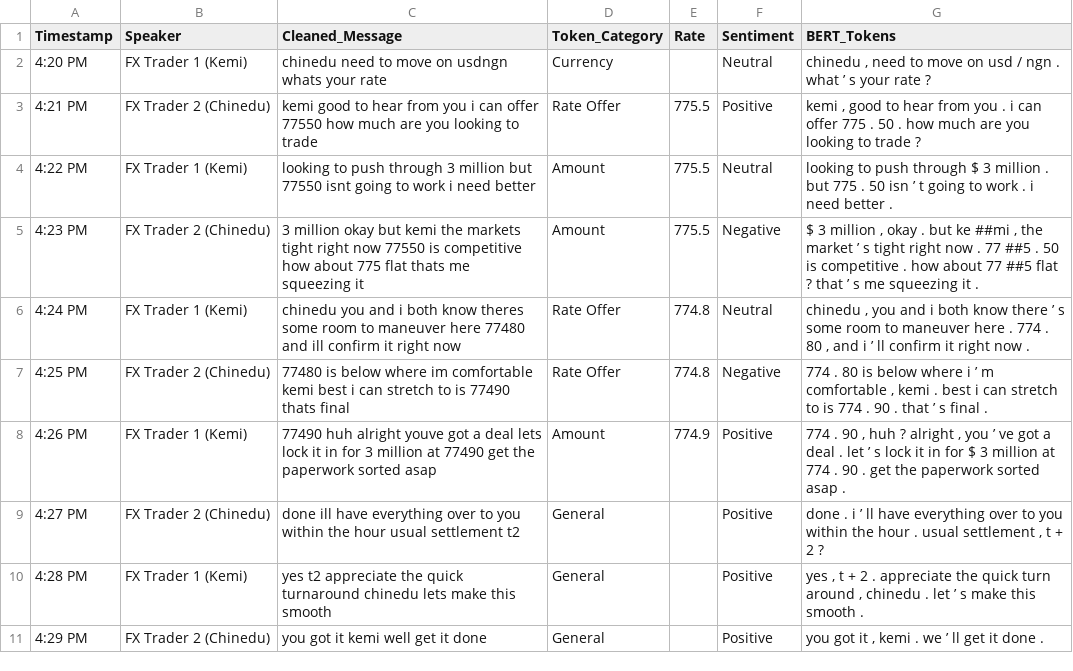
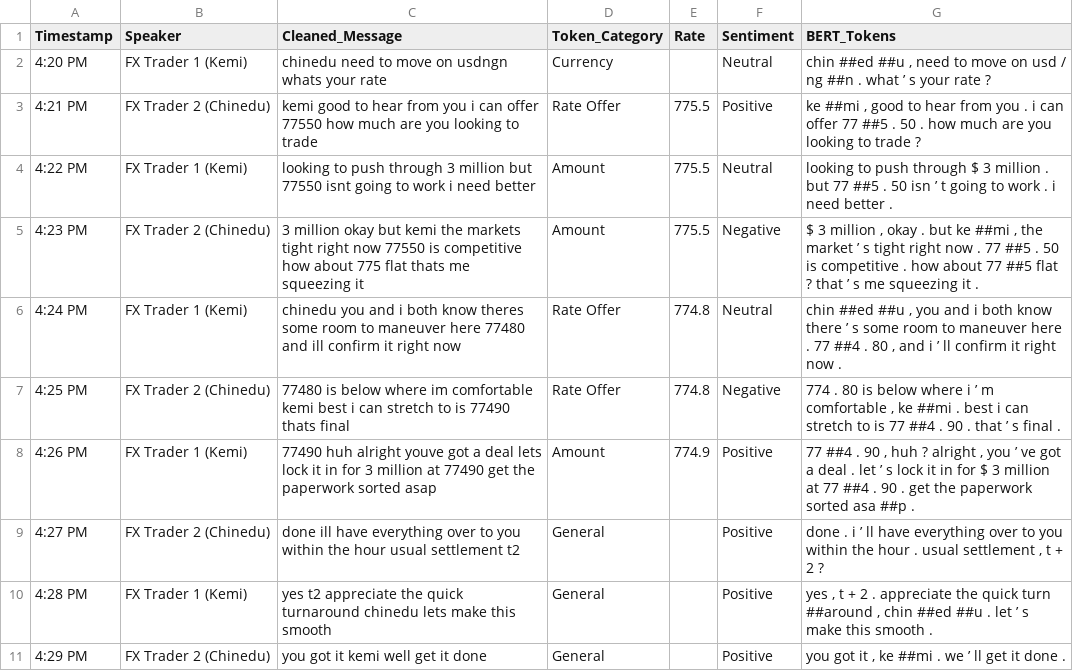
Before and after one commit to Antrita/ABX_Demo, a CSV file: processed_chat.csv, drawn as a sheet.

Commit message:
Create Pre_Process.ipynb
Pre-processing text with NLP and transformers.

```diff
--- a/processed_chat.csv
+++ b/processed_chat.csv
@@ -1,11 +1,11 @@
 Timestamp,Speaker,Cleaned_Message,Token_Category,Rate,Sentiment,BERT_Tokens
-4:20 PM,FX Trader 1 (Kemi),chinedu need to move on usdngn whats your rate,Currency,,Neutral,"chinedu , need to move on usd / ngn . what ’ s your rate ?"
-4:21 PM,FX Trader 2 (Chinedu),kemi good to hear from you i can offer 77550 how much are you looking to trade,Rate Offer,775.5,Positive,"kemi , good to hear from you . i can offer 775 . 50 . how much are you looking to trade ?"
-4:22 PM,FX Trader 1 (Kemi),looking to push through 3 million but 77550 isnt going to work i need better,Amount,775.5,Neutral,looking to push through $ 3 million . but 775 . 50 isn ’ t going to work . i need better .
+4:20 PM,FX Trader 1 (Kemi),chinedu need to move on usdngn whats your rate,Currency,,Neutral,"chin ##ed ##u , need to move on usd / ng ##n . what ’ s your rate ?"
+4:21 PM,FX Trader 2 (Chinedu),kemi good to hear from you i can offer 77550 how much are you looking to trade,Rate Offer,775.5,Positive,"ke ##mi , good to hear from you . i can offer 77 ##5 . 50 . how much are you looking to trade ?"
+4:22 PM,FX Trader 1 (Kemi),looking to push through 3 million but 77550 isnt going to work i need better,Amount,775.5,Neutral,looking to push through $ 3 million . but 77 ##5 . 50 isn ’ t going to work . i need better .
 4:23 PM,FX Trader 2 (Chinedu),3 million okay but kemi the markets tight right now 77550 is competitive how about 775 flat thats me squeezing it,Amount,775.5,Negative,"$ 3 million , okay . but ke ##mi , the market ’ s tight right now . 77 ##5 . 50 is competitive . how about 77 ##5 flat ? that ’ s me squeezing it ."
-4:24 PM,FX Trader 1 (Kemi),chinedu you and i both know theres some room to maneuver here 77480 and ill confirm it right now,Rate Offer,774.8,Neutral,"chinedu , you and i both know there ’ s some room to maneuver here . 774 . 80 , and i ’ ll confirm it right now ."
-4:25 PM,FX Trader 2 (Chinedu),77480 is below where im comfortable kemi best i can stretch to is 77490 thats final,Rate Offer,774.8,Negative,"774 . 80 is below where i ’ m comfortable , kemi . best i can stretch to is 774 . 90 . that ’ s final ."
-4:26 PM,FX Trader 1 (Kemi),77490 huh alright youve got a deal lets lock it in for 3 million at 77490 get the paperwork sorted asap,Amount,774.9,Positive,"774 . 90 , huh ? alright , you ’ ve got a deal . let ’ s lock it in for $ 3 million at 774 . 90 . get the paperwork sorted asap ."
+4:24 PM,FX Trader 1 (Kemi),chinedu you and i both know theres some room to maneuver here 77480 and ill confirm it right now,Rate Offer,774.8,Neutral,"chin ##ed ##u , you and i both know there ’ s some room to maneuver here . 77 ##4 . 80 , and i ’ ll confirm it right now ."
+4:25 PM,FX Trader 2 (Chinedu),77480 is below where im comfortable kemi best i can stretch to is 77490 thats final,Rate Offer,774.8,Negative,"774 . 80 is below where i ’ m comfortable , ke ##mi . best i can stretch to is 77 ##4 . 90 . that ’ s final ."
+4:26 PM,FX Trader 1 (Kemi),77490 huh alright youve got a deal lets lock it in for 3 million at 77490 get the paperwork sorted asap,Amount,774.9,Positive,"77 ##4 . 90 , huh ? alright , you ’ ve got a deal . let ’ s lock it in for $ 3 million at 77 ##4 . 90 . get the paperwork sorted asa ##p ."
 4:27 PM,FX Trader 2 (Chinedu),done ill have everything over to you within the hour usual settlement t2,General,,Positive,"done . i ’ ll have everything over to you within the hour . usual settlement , t + 2 ?"
-4:28 PM,FX Trader 1 (Kemi),yes t2 appreciate the quick turnaround chinedu lets make this smooth,General,,Positive,"yes , t + 2 . appreciate the quick turn around , chinedu . let ’ s make this smooth ."
-4:29 PM,FX Trader 2 (Chinedu),you got it kemi well get it done,General,,Positive,"you got it , kemi . we ’ ll get it done ."
+4:28 PM,FX Trader 1 (Kemi),yes t2 appreciate the quick turnaround chinedu lets make this smooth,General,,Positive,"yes , t + 2 . appreciate the quick turn ##around , chin ##ed ##u . let ’ s make this smooth ."
+4:29 PM,FX Trader 2 (Chinedu),you got it kemi well get it done,General,,Positive,"you got it , ke ##mi . we ’ ll get it done ."
```
Also changed, not shown: 1 other file.
